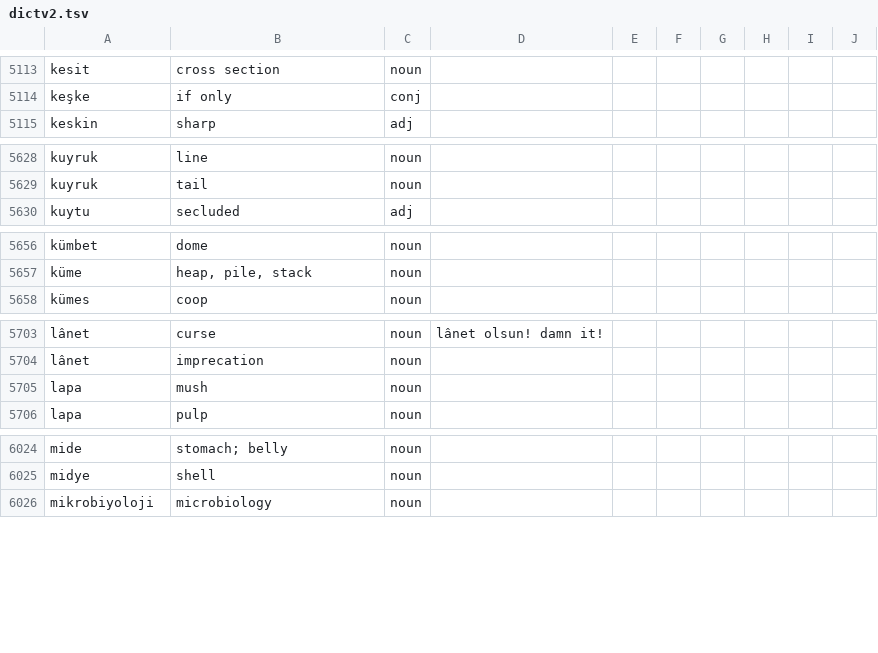
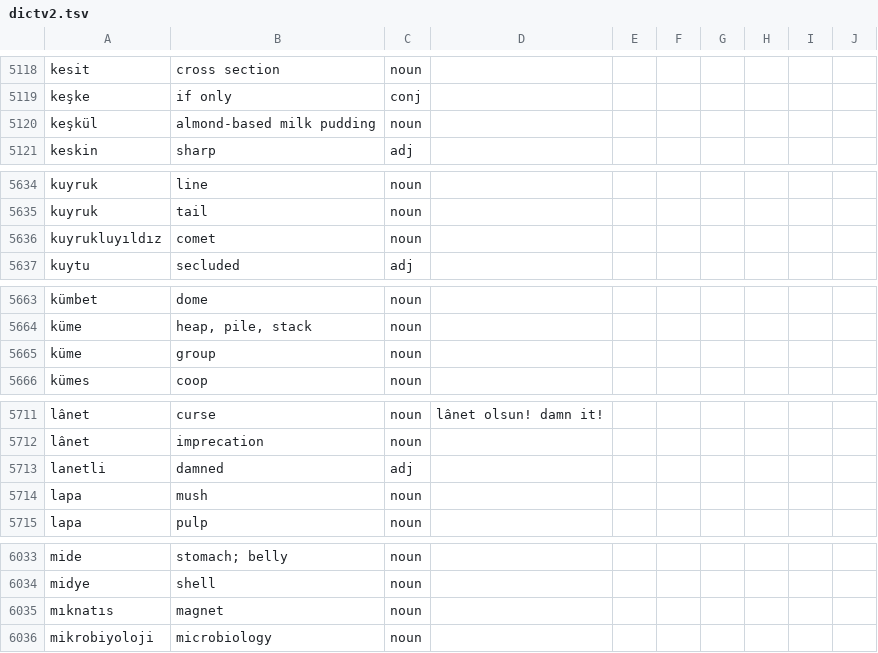
Before and after one commit to baloghe/tr_en_dictionary, a TSV file: input/dictv2.tsv, drawn as a sheet; only a part is shown, gaps mark what is left out; the diff covers the shown part only; the diff names each change by its address in the sheet, - before the commit and + after, or states it on an @@ line.

```diff
--- a/input/dictv2.tsv
+++ b/input/dictv2.tsv
+row 5120: keşkül | almond-based milk pudding | noun
+row 5636: kuyrukluyıldız | comet | noun
+row 5665: küme | group | noun
+row 5713: lanetli | damned | adj
+row 6035: mıknatıs | magnet | noun
```
Also changed, not shown: 11 added rows, 1 removed row and 12 edited cells elsewhere in this file.
